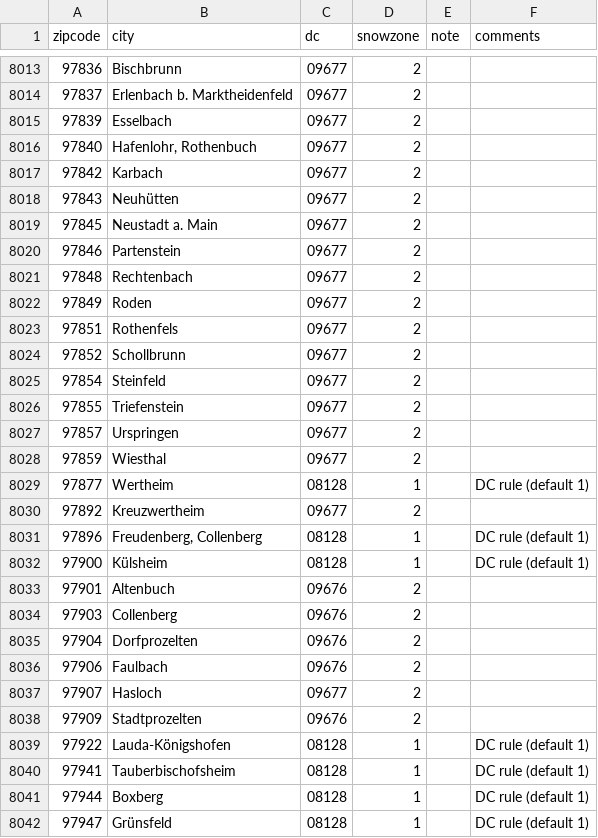
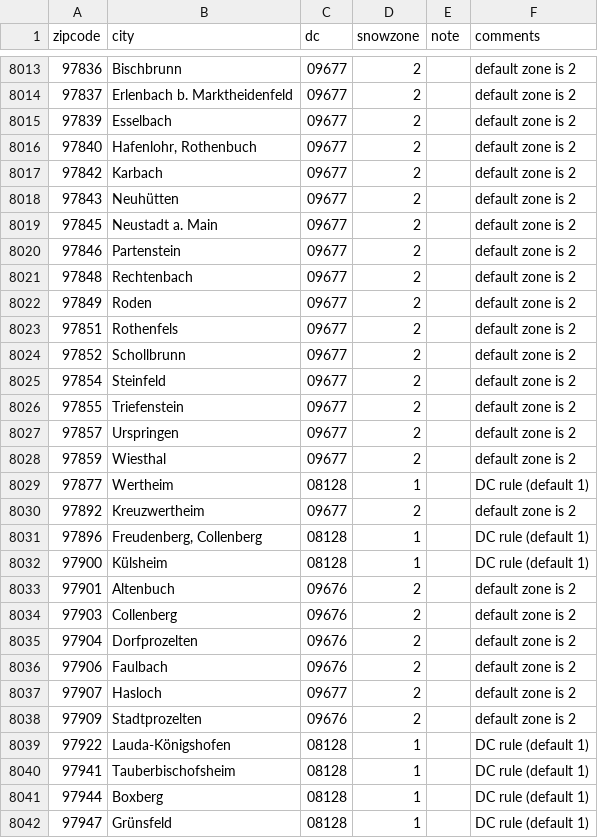
Before and after one commit to anitejngo/snowzones, a CSV file: data/_zipcode_city_dc_snowload.csv, drawn as a sheet; only a part is shown, gaps mark what is left out; the diff covers the shown part only.

```diff
--- a/data/_zipcode_city_dc_snowload.csv
+++ b/data/_zipcode_city_dc_snowload.csv
@@ -8013,27 +8013,27 @@ zipcode,city,dc,snowzone,note,comments
-97836,Bischbrunn,09677,2,,
-97837,Erlenbach b. Marktheidenfeld,09677,2,,
-97839,Esselbach,09677,2,,
-97840,"Hafenlohr, Rothenbuch",09677,2,,
-97842,Karbach,09677,2,,
-97843,Neuhütten,09677,2,,
-97845,Neustadt a. Main,09677,2,,
-97846,Partenstein,09677,2,,
-97848,Rechtenbach,09677,2,,
-97849,Roden,09677,2,,
-97851,Rothenfels,09677,2,,
-97852,Schollbrunn,09677,2,,
-97854,Steinfeld,09677,2,,
-97855,Triefenstein,09677,2,,
-97857,Urspringen,09677,2,,
-97859,Wiesthal,09677,2,,
+97836,Bischbrunn,09677,2,,default zone is 2
+97837,Erlenbach b. Marktheidenfeld,09677,2,,default zone is 2
+97839,Esselbach,09677,2,,default zone is 2
+97840,"Hafenlohr, Rothenbuch",09677,2,,default zone is 2
+97842,Karbach,09677,2,,default zone is 2
+97843,Neuhütten,09677,2,,default zone is 2
+97845,Neustadt a. Main,09677,2,,default zone is 2
+97846,Partenstein,09677,2,,default zone is 2
+97848,Rechtenbach,09677,2,,default zone is 2
+97849,Roden,09677,2,,default zone is 2
+97851,Rothenfels,09677,2,,default zone is 2
+97852,Schollbrunn,09677,2,,default zone is 2
+97854,Steinfeld,09677,2,,default zone is 2
+97855,Triefenstein,09677,2,,default zone is 2
+97857,Urspringen,09677,2,,default zone is 2
+97859,Wiesthal,09677,2,,default zone is 2
 97877,Wertheim,08128,1,,DC rule (default 1)
-97892,Kreuzwertheim,09677,2,,
+97892,Kreuzwertheim,09677,2,,default zone is 2
 97896,"Freudenberg, Collenberg",08128,1,,DC rule (default 1)
 97900,Külsheim,08128,1,,DC rule (default 1)
-97901,Altenbuch,09676,2,,
-97903,Collenberg,09676,2,,
-97904,Dorfprozelten,09676,2,,
-97906,Faulbach,09676,2,,
-97907,Hasloch,09677,2,,
-97909,Stadtprozelten,09676,2,,
+97901,Altenbuch,09676,2,,default zone is 2
+97903,Collenberg,09676,2,,default zone is 2
+97904,Dorfprozelten,09676,2,,default zone is 2
+97906,Faulbach,09676,2,,default zone is 2
+97907,Hasloch,09677,2,,default zone is 2
+97909,Stadtprozelten,09676,2,,default zone is 2
 97922,Lauda-Königshofen,08128,1,,DC rule (default 1)
```
Also changed, not shown: 131 edited cells elsewhere in this file, googleSheetData/Snow load zones 2023-02-07 - AmbiguousZIP.csv, googleSheetData/Snow load zones 2023-02-07 - zip2zone.csv, 2 other files.
